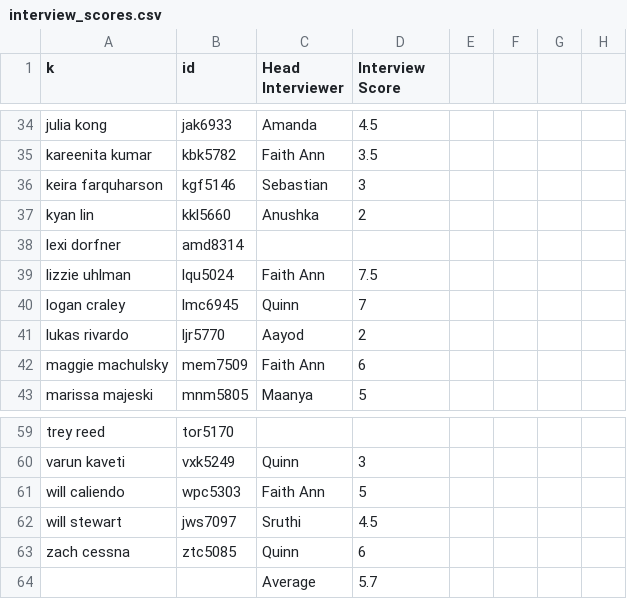
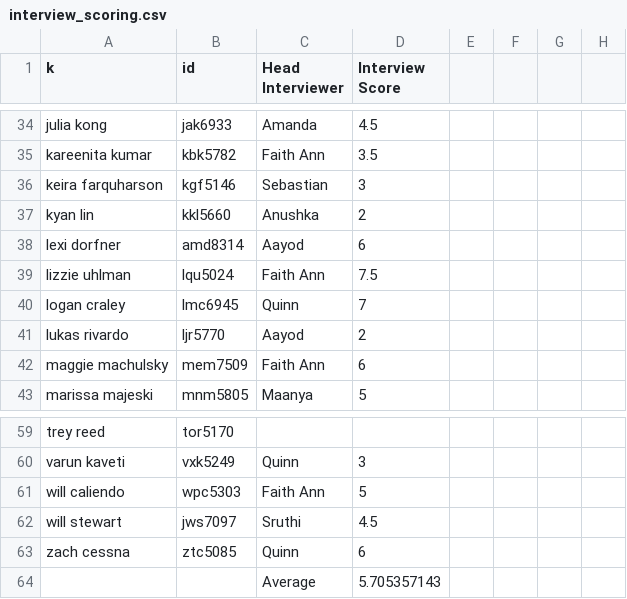
Before and after one commit to CalebMowery04/Rush-Database, a CSV file: real_data/interview_scoring.csv (was real_data/interview_scores.csv), drawn as a sheet; only a part is shown, gaps mark what is left out; the diff names each change by its address in the sheet, - before the commit and + after, or states it on an @@ line.

```diff
--- a/real_data/interview_scores.csv
+++ b/real_data/interview_scoring.csv
-C38 (Head Interviewer): (empty)
+C38 (Head Interviewer): Aayod
-D38 (Interview Score): (empty)
+D38 (Interview Score): 6
-D64 (Interview Score): 5.7
+D64 (Interview Score): 5.705357143
```
Also changed, not shown: real_data/adjusted_interview_results.csv, real_data/db_final_final.csv, 2 other files.
